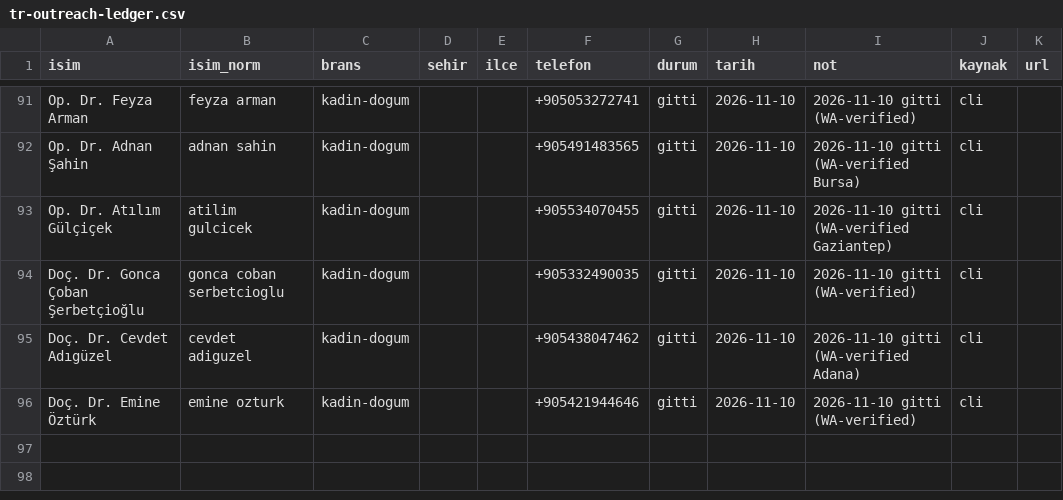
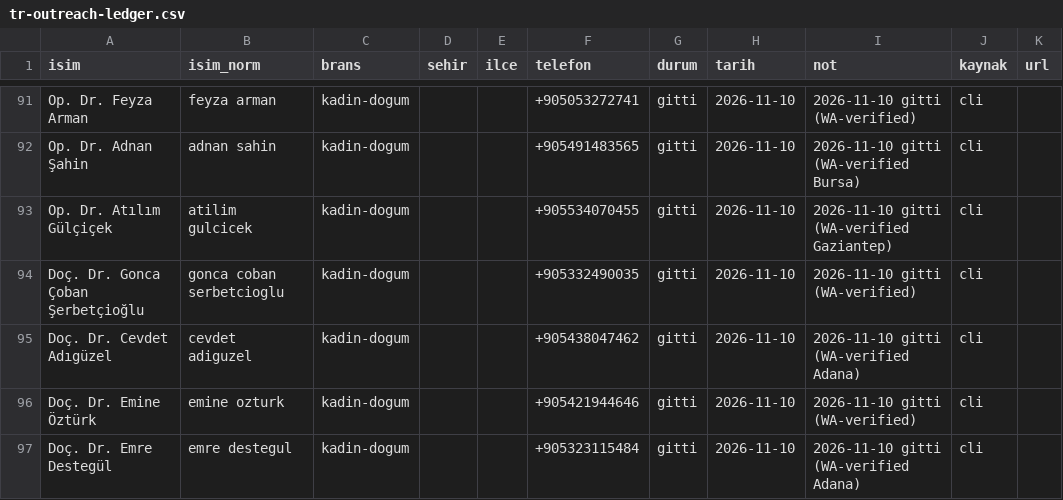
Before and after one commit to dreamturkiye/notya-ai, a CSV file: docs/growth/tr-outreach-ledger.csv, drawn as a sheet; only a part is shown, gaps mark what is left out.

```diff
--- a/docs/growth/tr-outreach-ledger.csv
+++ b/docs/growth/tr-outreach-ledger.csv
@@ -96 +96,2 @@ Doç. Dr. Cevdet Adıgüzel,cevdet adiguzel,kadin-dogum,,,+905438047462,gitti,20
 Doç. Dr. Emine Öztürk,emine ozturk,kadin-dogum,,,+905421944646,gitti,2026-11-10,2026-11-10 gitti (WA-verified),cli,
+Doç. Dr. Emre Destegül,emre destegul,kadin-dogum,,,+905323115484,gitti,2026-11-10,2026-11-10 gitti (WA-verified Adana),cli,
```
Also changed, not shown: 6 other files.
